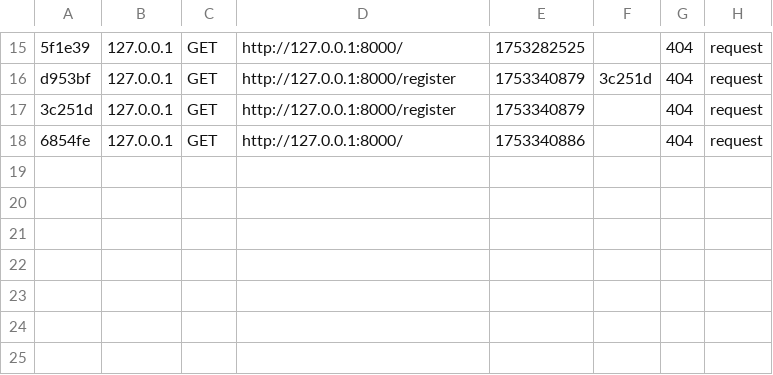
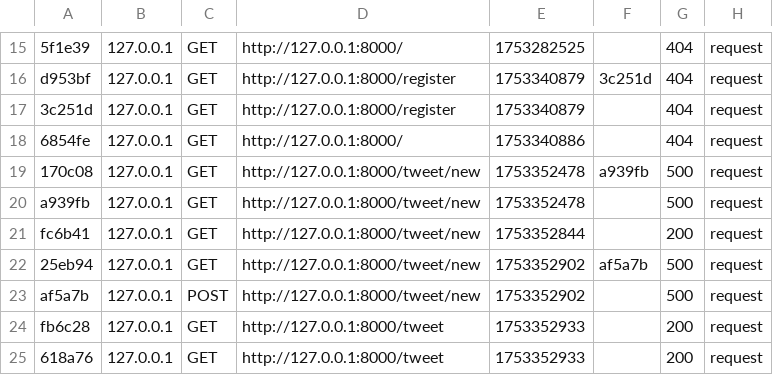
Before and after one commit to Elodie-Gateau/Mini-Twitter-Symfony, a CSV file: var/cache/dev/profiler/index.csv, drawn as a sheet; only a part is shown, gaps mark what is left out; the diff names each change by its address in the sheet, - before the commit and + after, or states it on an @@ line.

```diff
--- a/var/cache/dev/profiler/index.csv
+++ b/var/cache/dev/profiler/index.csv
+row 19: 170c08 | 127.0.0.1 | GET | http://127.0.0.1:8000/tweet/new | 1753352478 | a939fb | 500 | request
+row 20: a939fb | 127.0.0.1 | GET | http://127.0.0.1:8000/tweet/new | 1753352478 |  | 500 | request
+row 21: fc6b41 | 127.0.0.1 | GET | http://127.0.0.1:8000/tweet/new | 1753352844 |  | 200 | request
+row 22: 25eb94 | 127.0.0.1 | GET | http://127.0.0.1:8000/tweet/new | 1753352902 | af5a7b | 500 | request
+row 23: af5a7b | 127.0.0.1 | POST | http://127.0.0.1:8000/tweet/new | 1753352902 |  | 500 | request
+row 24: fb6c28 | 127.0.0.1 | GET | http://127.0.0.1:8000/tweet | 1753352933 |  | 200 | request
+row 25: 618a76 | 127.0.0.1 | GET | http://127.0.0.1:8000/tweet | 1753352933 |  | 200 | request
```
Also changed, not shown: 18 other files.
